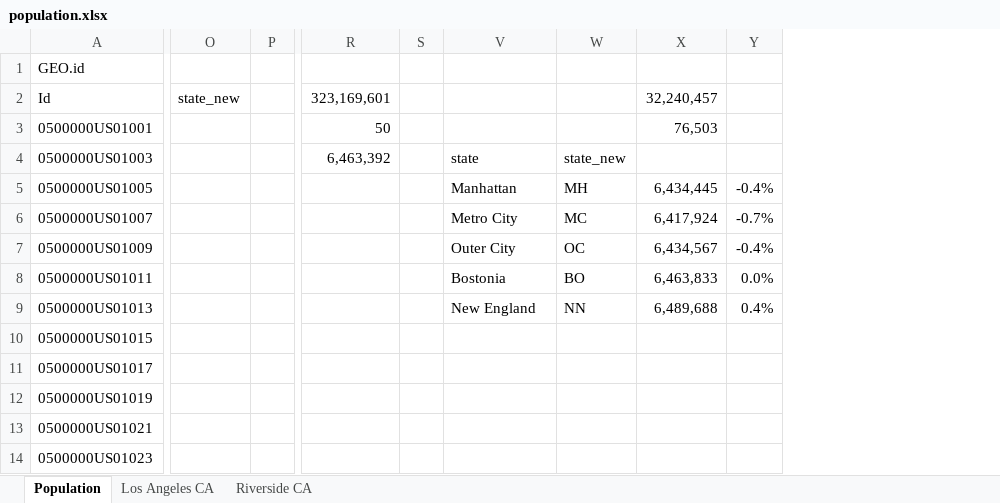
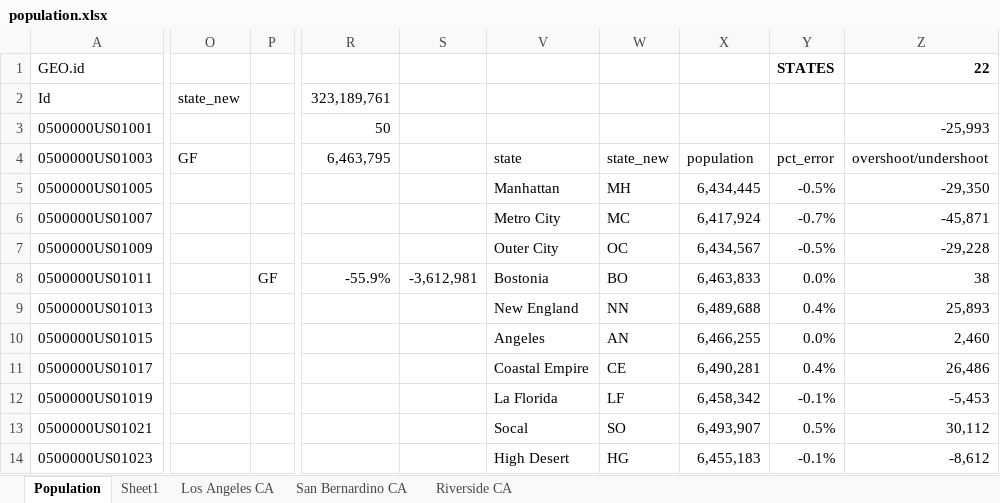
Before and after one commit to raddick/maps, an Excel workbook: usanew/usa2016_try2/population.xlsx, sheet Population, drawn as a sheet; only a part is shown, gaps mark what is left out; values as stored, in another font and other column widths than the file's, no borders; removed rows and columns are numbered as before the commit, all else as after; the diff covers the shown part only; the diff names each change by its address in the sheet, - before the commit and + after, or states it on an @@ line.

```diff
--- a/usanew/usa2016_try2/population.xlsx (sheet Population)
+++ b/usanew/usa2016_try2/population.xlsx (sheet Population)
+sheet tab: Sheet1
+sheet tab: San Bernardino CA
-column O, row 2: state_new
-column P, empty
+column O, rows 2-4: state_new |  | GF
+column P, row 8: GF
-column S, empty
+column S, row 8: -3,612,981
-column Y, rows 5-9: -0.4% | -0.7% | -0.4% | 0.0% | 0.4%
+column Y (STATES), rows 4-14: pct_error | -0.5% | -0.7% | -0.5% | 0.0% | 0.4% | 0.0% | 0.4% | -0.1% | 0.5% | -0.1%
+column Z (22), rows 3-14: -25,993 | overshoot/undershoot | -29,350 | -45,871 | -29,228 | 38 | 25,893 | 2,460 | 26,486 | -5,453 | 30,112 | -8,612
-R2: 323,169,601
+R2: 323,189,761
-X2: 32,240,457
+X2: (empty)
-X3: 76,503
+X3: (empty)
-R4: 6,463,392
+R4: 6,463,795
-X4: (empty)
+X4: population
-R8: (empty)
+R8: -55.9%
-V10: (empty)
+V10: Angeles
-W10: (empty)
+W10: AN
-X10: (empty)
+X10: 6,466,255
-V11: (empty)
+V11: Coastal Empire
-W11: (empty)
+W11: CE
-X11: (empty)
+X11: 6,490,281
-V12: (empty)
+V12: La Florida
-W12: (empty)
+W12: LF
-X12: (empty)
+X12: 6,458,342
-V13: (empty)
+V13: Socal
-W13: (empty)
+W13: SO
-X13: (empty)
+X13: 6,493,907
-V14: (empty)
+V14: High Desert
-W14: (empty)
+W14: HG
-X14: (empty)
+X14: 6,455,183
```
Also changed, not shown: 27 added rows and 112 edited cells elsewhere in this sheet, hidden cells, 16 other files.
